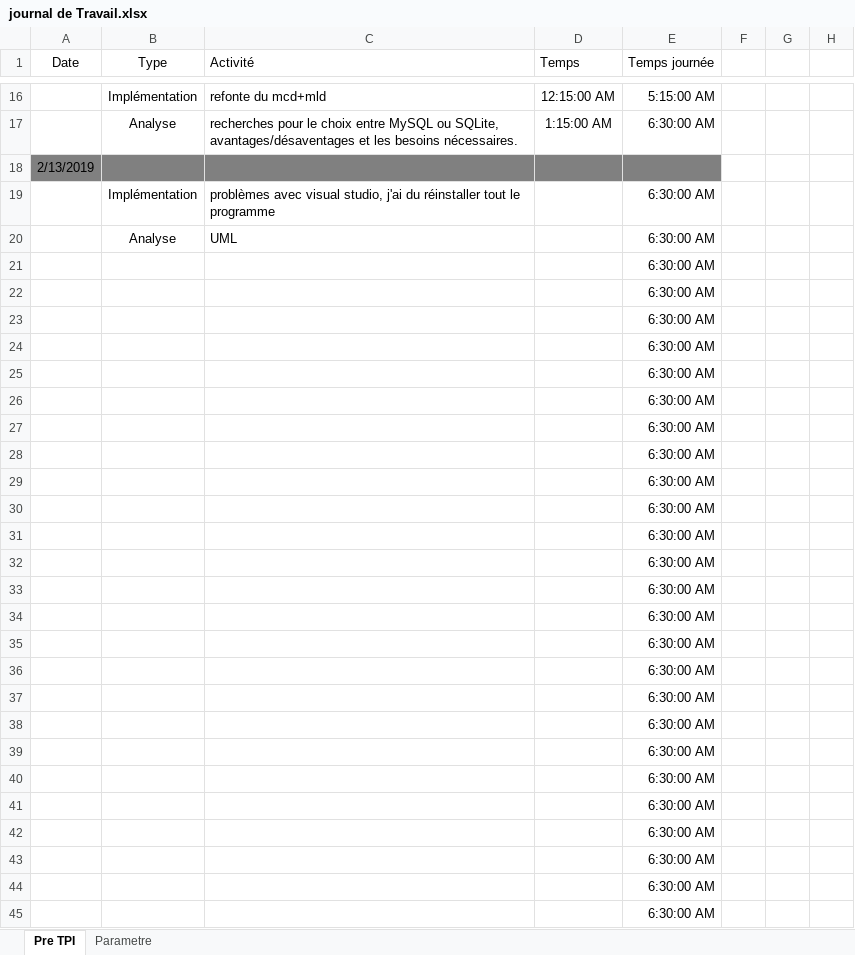
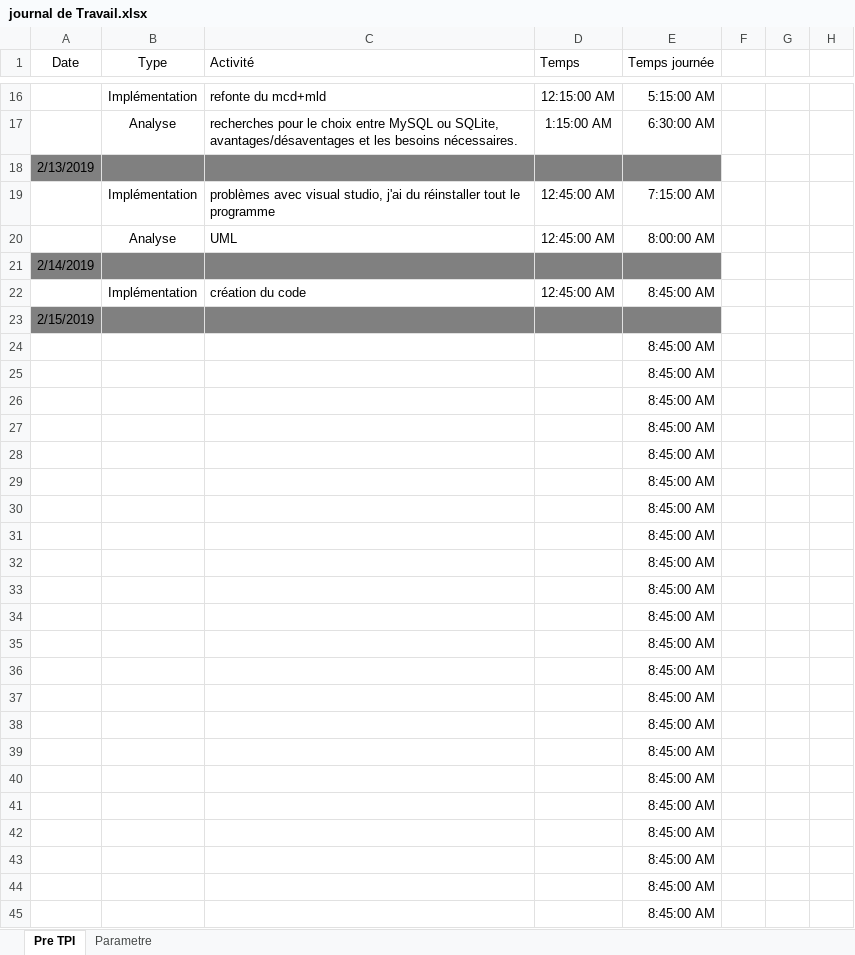
Before and after one commit to DiogoVieiraFerreira/Morpion_Pre-TPI, an Excel workbook: journal de Travail.xlsx, sheet Pre TPI, drawn as a sheet; only a part is shown, gaps mark what is left out; values as stored, in another font and other column widths than the file's, no borders; table styles not drawn; removed rows and columns are numbered as before the commit, all else as after; the diff covers the shown part only; the diff names each change by its address in the sheet, - before the commit and + after, or states it on an @@ line.

```diff
--- a/journal de Travail.xlsx (sheet Pre TPI)
+++ b/journal de Travail.xlsx (sheet Pre TPI)
-D19:D20 (Temps): (empty)
+D19:D20 (Temps): 12:45:00 AM
-E19 (Temps journée): 6:30:00 AM
+E19 (Temps journée): 7:15:00 AM
-E20 (Temps journée): 6:30:00 AM
+E20 (Temps journée): 8:00:00 AM
-row 21:  |  |  |  | 6:30:00 AM
-row 22:  |  |  |  | 6:30:00 AM
-row 23:  |  |  |  | 6:30:00 AM
+row 21: 2/14/2019
+row 22:  | Implémentation | création du code | 12:45:00 AM | 8:45:00 AM
+row 23: 2/15/2019
-E24:E45 (Temps journée): 6:30:00 AM
+E24:E45 (Temps journée): 8:45:00 AM
```
Also changed, not shown: 1 edited cell elsewhere in this sheet, 8 other files.
